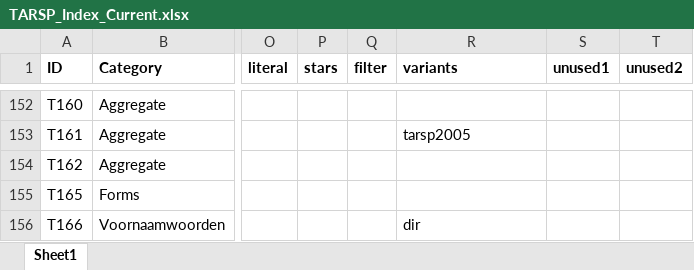
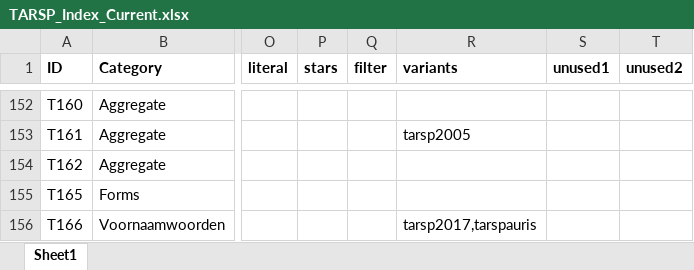
Before and after one commit to CentreForDigitalHumanities/sastadev, an Excel workbook: src/sastadev/data/methods/TARSP_Index_Current.xlsx, sheet Sheet1, drawn as a sheet; only a part is shown, gaps mark what is left out; values as stored, in another font and other column widths than the file's, no borders; the diff names each change by its address in the sheet, - before the commit and + after, or states it on an @@ line.

Commit message:
SAS confidence, table generation

```diff
--- a/src/sastadev/data/methods/TARSP_Index_Current.xlsx (sheet Sheet1)
+++ b/src/sastadev/data/methods/TARSP_Index_Current.xlsx (sheet Sheet1)
-R156 (variants): dir
+R156 (variants): tarsp2017,tarspauris
```
Also changed, not shown: 11 other files.
